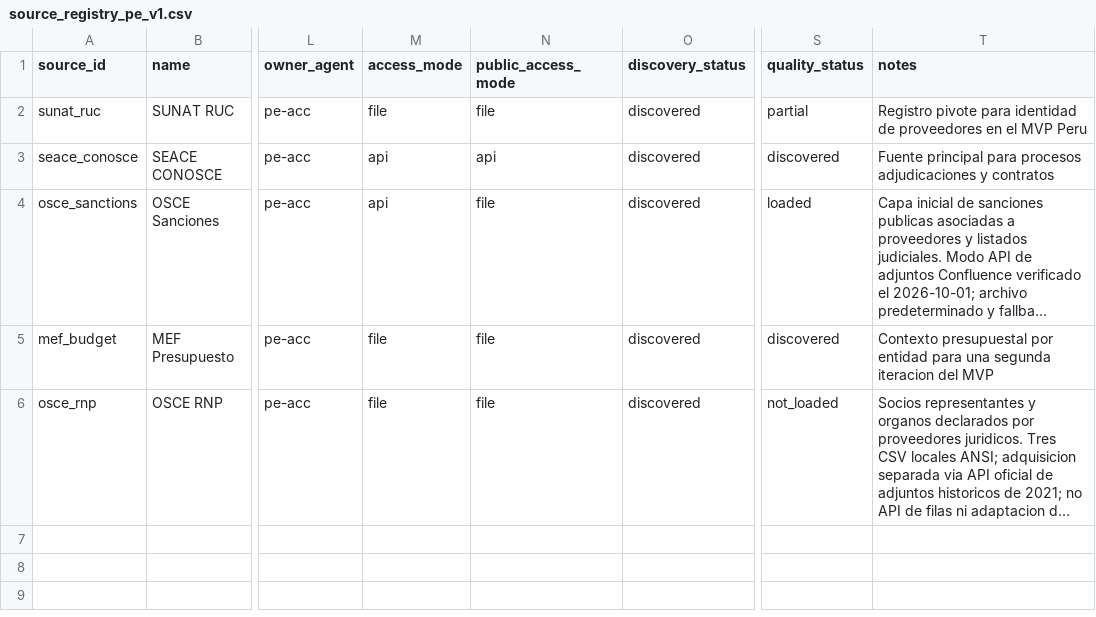
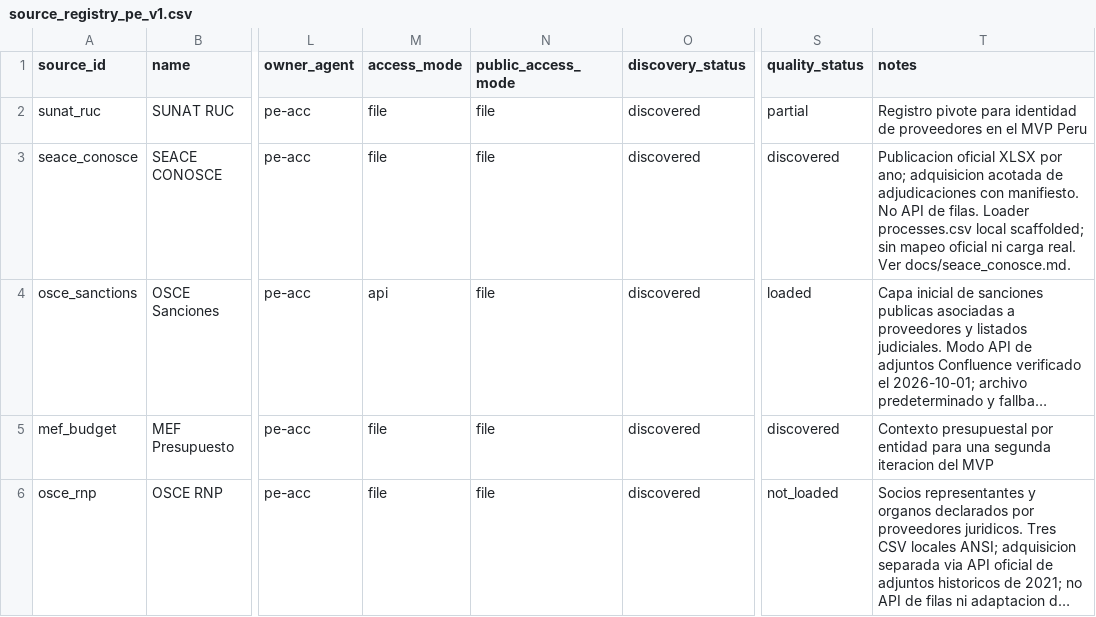
Before and after one commit to jclema/pe-acc, a CSV file: docs/source_registry_pe_v1.csv, drawn as a sheet; only a part is shown, gaps mark what is left out; long unchanged cells end in …; the diff names each change by its address in the sheet, - before the commit and + after, or states it on an @@ line.

```diff
--- a/docs/source_registry_pe_v1.csv
+++ b/docs/source_registry_pe_v1.csv
-M3 (access_mode): api
+M3 (access_mode): file
-N3 (public_access_mode): api
+N3 (public_access_mode): file
-T3 (notes): Fuente principal para procesos adjudicaciones y contratos
+T3 (notes): Publicacion oficial XLSX por ano; adquisicion acotada de adjudicaciones con manifiesto. No API de filas. Loader processes.csv local scaffolded; sin mapeo oficial ni carga real. Ver docs/seace_conosce.md.
```
Also changed, not shown: 3 other files.
